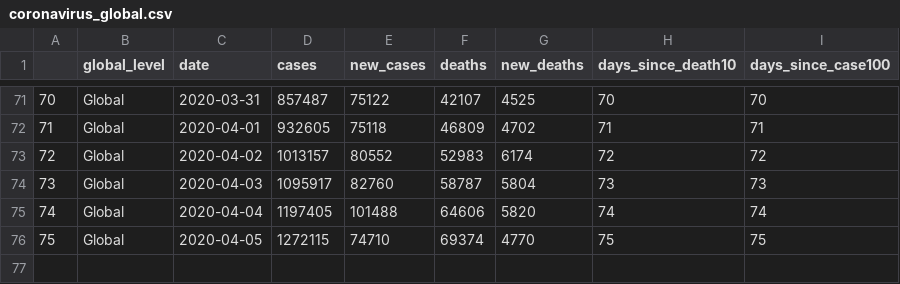
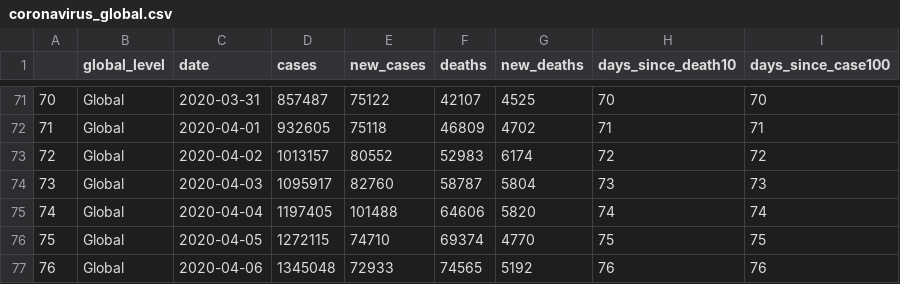
Before and after one commit to eparker12/nCoV_tracker, a CSV file: input_data/coronavirus_global.csv, drawn as a sheet; only a part is shown, gaps mark what is left out.

```diff
--- a/input_data/coronavirus_global.csv
+++ b/input_data/coronavirus_global.csv
@@ -76 +76,2 @@
 "75","Global",2020-04-05,1272115,74710,69374,4770,75,75
+"76","Global",2020-04-06,1345048,72933,74565,5192,76,76
```
Also changed, not shown: input_data/coronavirus_continent.csv, input_data/coronavirus_today.csv, 4 other files.
